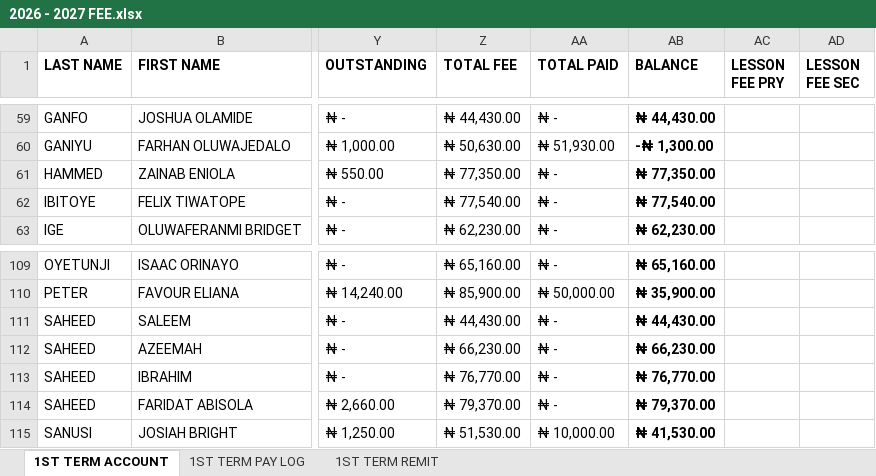
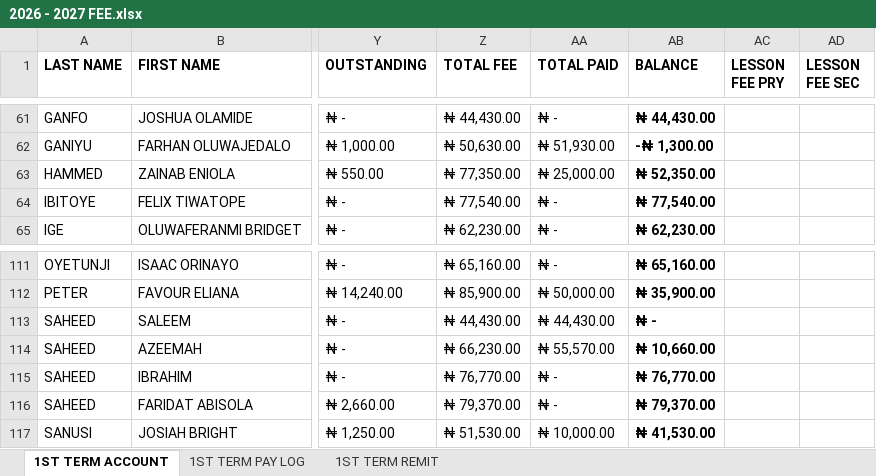
Before and after one commit to kbischool/kbis-records-v2, an Excel workbook: source/2026 - 2027 FEE.xlsx, sheet 1ST TERM ACCOUNT, drawn as a sheet; only a part is shown, gaps mark what is left out; values as stored, in another font and other column widths than the file's, no borders; conditional formats not drawn; addresses are those after the commit; the diff covers the shown part only; the diff names each change by its address in the sheet, - before the commit and + after, or states it on an @@ line.

```diff
--- a/source/2026 - 2027 FEE.xlsx (sheet 1ST TERM ACCOUNT)
+++ b/source/2026 - 2027 FEE.xlsx (sheet 1ST TERM ACCOUNT)
-AA63 (TOTAL PAID): ₦ -
+AA63 (TOTAL PAID): ₦ 25,000.00
-AB63 (BALANCE): ₦ 77,350.00
+AB63 (BALANCE): ₦ 52,350.00
-AA113 (TOTAL PAID): ₦ -
+AA113 (TOTAL PAID): ₦ 44,430.00
-AB113 (BALANCE): ₦ 44,430.00
+AB113 (BALANCE): ₦ -
-AA114 (TOTAL PAID): ₦ -
+AA114 (TOTAL PAID): ₦ 55,570.00
-AB114 (BALANCE): ₦ 66,230.00
+AB114 (BALANCE): ₦ 10,660.00
```
Also changed, not shown: 2 added rows and 25 edited cells elsewhere in this sheet, sheet 1ST TERM PAY LOG, formulas that keep their value, 2 other files.
